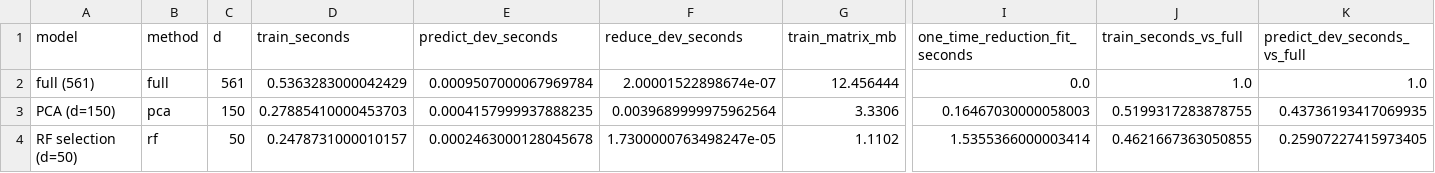
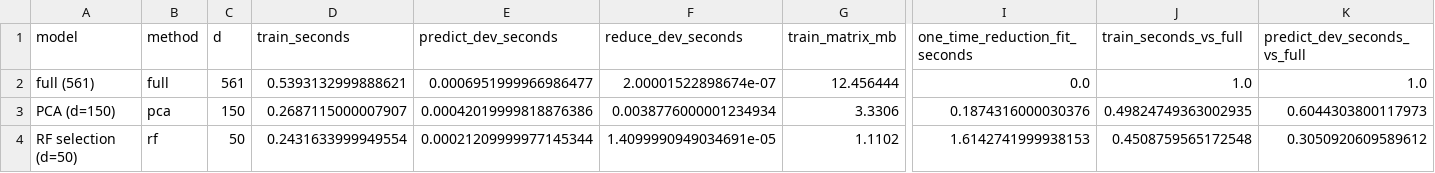
Before and after one commit to LUCIFER5671/har-feature-reduction, a CSV file: results/phase5_efficiency.csv, drawn as a sheet; only a part is shown, gaps mark what is left out; the diff names each change by its address in the sheet, - before the commit and + after, or states it on an @@ line.

```diff
--- a/results/phase5_efficiency.csv
+++ b/results/phase5_efficiency.csv
-D2 (train_seconds): 0.5363283000042429
+D2 (train_seconds): 0.5393132999888621
-E2 (predict_dev_seconds): 0.0009507000067969784
+E2 (predict_dev_seconds): 0.0006951999966986477
-D3 (train_seconds): 0.27885410000453703
+D3 (train_seconds): 0.2687115000007907
-E3 (predict_dev_seconds): 0.0004157999937888235
+E3 (predict_dev_seconds): 0.00042019999818876386
-F3 (reduce_dev_seconds): 0.0039689999975962564
+F3 (reduce_dev_seconds): 0.0038776000001234934
-I3 (one_time_reduction_fit_seconds): 0.16467030000058003
+I3 (one_time_reduction_fit_seconds): 0.1874316000030376
-J3 (train_seconds_vs_full): 0.5199317283878755
+J3 (train_seconds_vs_full): 0.49824749363002935
-K3 (predict_dev_seconds_vs_full): 0.43736193417069935
+K3 (predict_dev_seconds_vs_full): 0.6044303800117973
-D4 (train_seconds): 0.2478731000010157
+D4 (train_seconds): 0.2431633999949554
-E4 (predict_dev_seconds): 0.0002463000128045678
+E4 (predict_dev_seconds): 0.00021209999977145344
-F4 (reduce_dev_seconds): 1.7300000763498247e-05
+F4 (reduce_dev_seconds): 1.4099990949034691e-05
-I4 (one_time_reduction_fit_seconds): 1.5355366000003414
+I4 (one_time_reduction_fit_seconds): 1.6142741999938153
-J4 (train_seconds_vs_full): 0.4621667363050855
+J4 (train_seconds_vs_full): 0.4508759565172548
-K4 (predict_dev_seconds_vs_full): 0.25907227415973405
+K4 (predict_dev_seconds_vs_full): 0.3050920609589612
```
Also changed, not shown: results/timings.csv, 4 other files.
